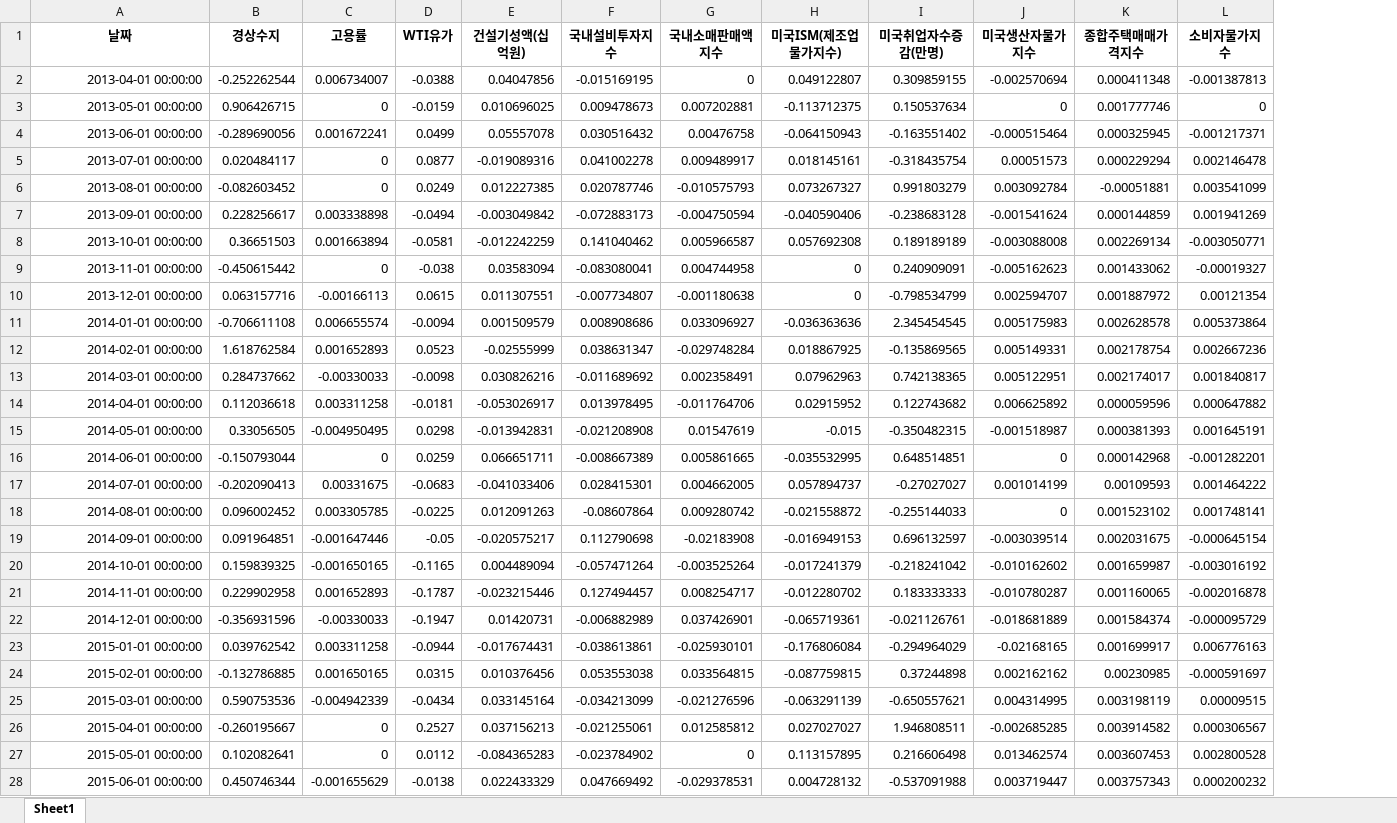
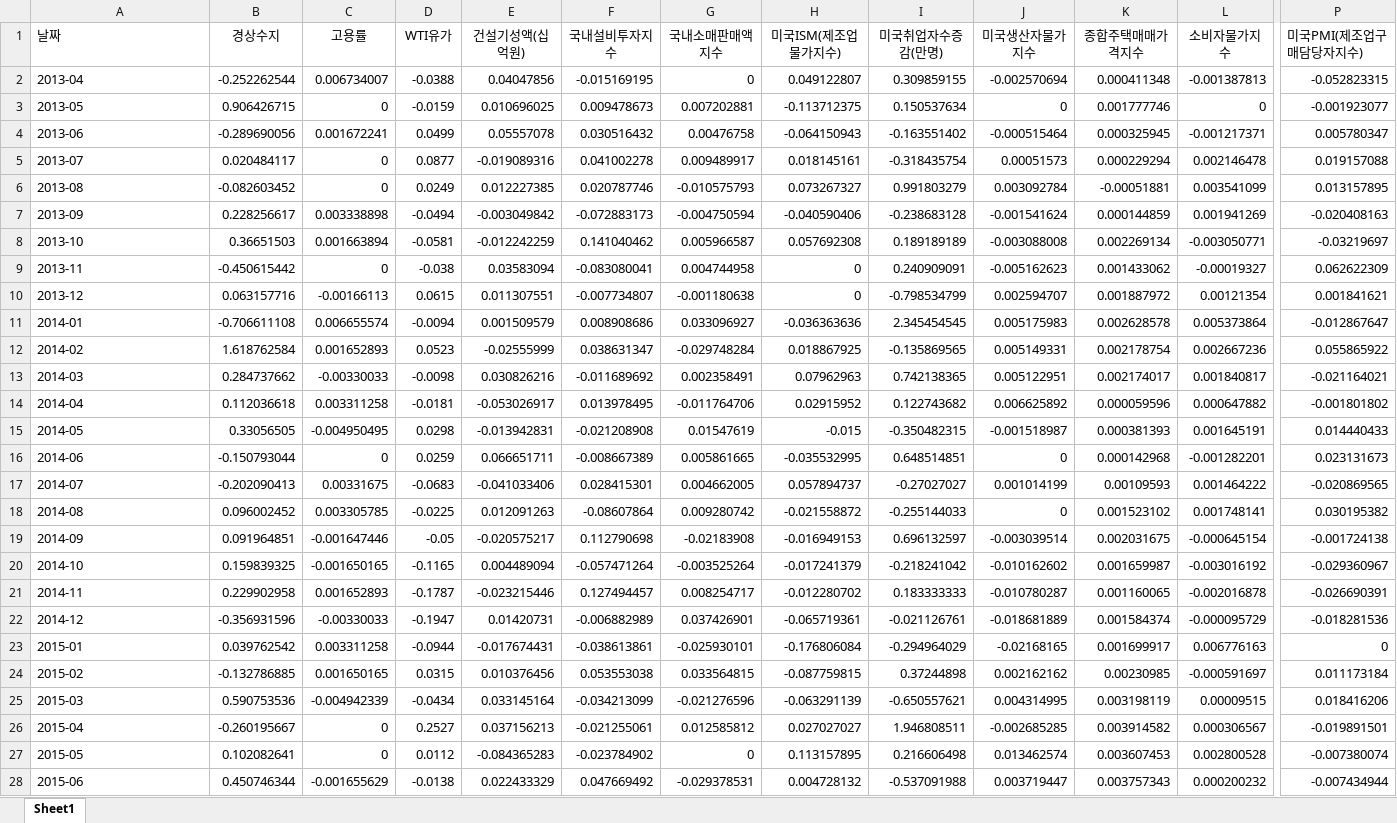
Before and after one commit to kimsierra/vscode, an Excel workbook: 2024/ML/프로젝트/data/filtered_features.xlsx, sheet Sheet1, drawn as a sheet; only a part is shown, gaps mark what is left out; values as stored, in another font and other column widths than the file's, no borders; the diff covers the shown part only; the diff names each change by its address in the sheet, - before the commit and + after, or states it on an @@ line.

```diff
--- a/2024/ML/프로젝트/data/filtered_features.xlsx (sheet Sheet1)
+++ b/2024/ML/프로젝트/data/filtered_features.xlsx (sheet Sheet1)
+column P (미국PMI(제조업구매담당자지수)), rows 2-28: -0.052823315 | -0.001923077 | 0.005780347 | 0.019157088 | 0.013157895 | -0.020408163 | -0.03219697 | 0.062622309 | 0.001841621 | -0.012867647 | 0.055865922 | -0.021164021 | -0.001801802 | 0.014440433 | 0.023131673 | -0.020869565 | 0.030195382 | -0.001724138 | -0.029360967 | -0.026690391 | -0.018281536 | 0 | 0.011173184 | 0.018416206 | -0.019891501 | -0.007380074 | -0.007434944
-A1:L1 bold: on
+A1:L1 bold: off
-A1 alignment: center
+A1 alignment: left
-A2 (날짜): 2013-04-01 00:00:00
+A2 (날짜): 2013-04
-A3 (날짜): 2013-05-01 00:00:00
+A3 (날짜): 2013-05
-A4 (날짜): 2013-06-01 00:00:00
+A4 (날짜): 2013-06
-A5 (날짜): 2013-07-01 00:00:00
+A5 (날짜): 2013-07
-A6 (날짜): 2013-08-01 00:00:00
+A6 (날짜): 2013-08
-A7 (날짜): 2013-09-01 00:00:00
+A7 (날짜): 2013-09
-A8 (날짜): 2013-10-01 00:00:00
+A8 (날짜): 2013-10
-A9 (날짜): 2013-11-01 00:00:00
+A9 (날짜): 2013-11
-A10 (날짜): 2013-12-01 00:00:00
+A10 (날짜): 2013-12
-A11 (날짜): 2014-01-01 00:00:00
+A11 (날짜): 2014-01
-A12 (날짜): 2014-02-01 00:00:00
+A12 (날짜): 2014-02
-A13 (날짜): 2014-03-01 00:00:00
+A13 (날짜): 2014-03
-A14 (날짜): 2014-04-01 00:00:00
+A14 (날짜): 2014-04
-A15 (날짜): 2014-05-01 00:00:00
+A15 (날짜): 2014-05
-A16 (날짜): 2014-06-01 00:00:00
+A16 (날짜): 2014-06
-A17 (날짜): 2014-07-01 00:00:00
+A17 (날짜): 2014-07
-A18 (날짜): 2014-08-01 00:00:00
+A18 (날짜): 2014-08
-A19 (날짜): 2014-09-01 00:00:00
+A19 (날짜): 2014-09
-A20 (날짜): 2014-10-01 00:00:00
+A20 (날짜): 2014-10
-A21 (날짜): 2014-11-01 00:00:00
+A21 (날짜): 2014-11
-A22 (날짜): 2014-12-01 00:00:00
+A22 (날짜): 2014-12
-A23 (날짜): 2015-01-01 00:00:00
+A23 (날짜): 2015-01
-A24 (날짜): 2015-02-01 00:00:00
+A24 (날짜): 2015-02
-A25 (날짜): 2015-03-01 00:00:00
+A25 (날짜): 2015-03
-A26 (날짜): 2015-04-01 00:00:00
+A26 (날짜): 2015-04
-A27 (날짜): 2015-05-01 00:00:00
+A27 (날짜): 2015-05
-A28 (날짜): 2015-06-01 00:00:00
+A28 (날짜): 2015-06
```
Also changed, not shown: 90 edited cells and cell formats elsewhere in this sheet, 7 other files.
